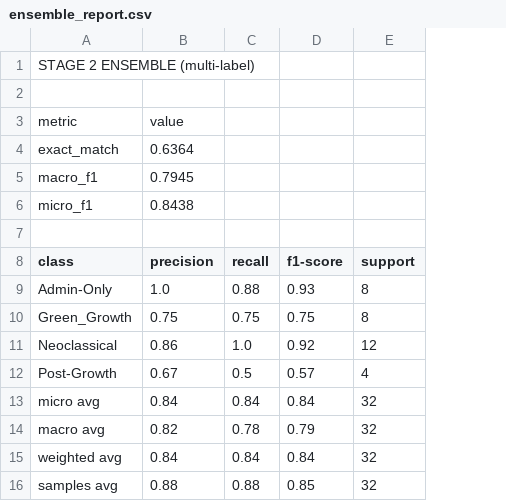
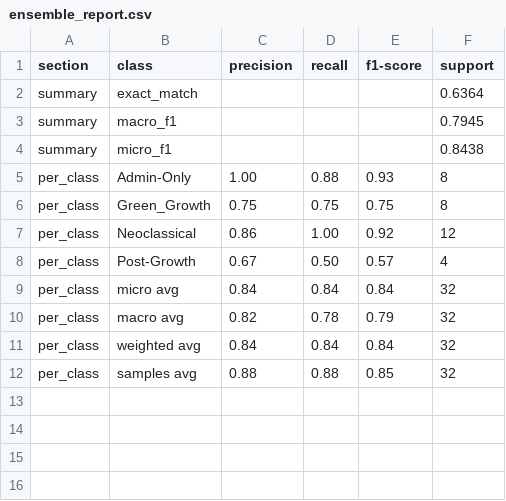
Before and after one commit to knutley/personal_AdJUST, a CSV file: stage2_finteuning/evaluation/ensemble_report.csv, drawn as a sheet; removed rows and columns are numbered as before the commit, all else as after; the diff names each change by its address in the sheet, - before the commit and + after, or states it on an @@ line.

Commit message:
Update ensemble_report.csv

```diff
--- a/stage2_finteuning/evaluation/ensemble_report.csv
+++ b/stage2_finteuning/evaluation/ensemble_report.csv
+column A (section), rows 5-12: all per_class
-row 1: STAGE 2 ENSEMBLE (multi-label)
-row 2: (empty)
-row 3: metric | value
-row 4: exact_match | 0.6364
-row 5: macro_f1 | 0.7945
-row 6: micro_f1 | 0.8438
-row 7: (empty)
+row 2: summary | exact_match |  |  |  | 0.6364
+row 3: summary | macro_f1 |  |  |  | 0.7945
+row 4: summary | micro_f1 |  |  |  | 0.8438
-C5 (precision): 1.0
+C5 (precision): 1.00
-D7 (recall): 1.0
+D7 (recall): 1.00
-D8 (recall): 0.5
+D8 (recall): 0.50
```
